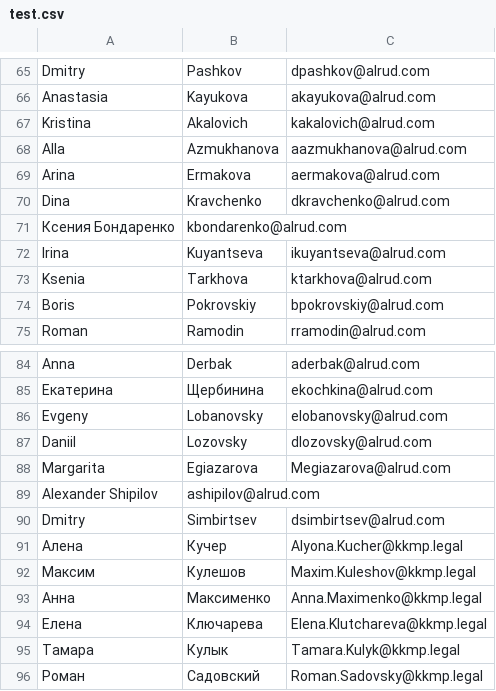
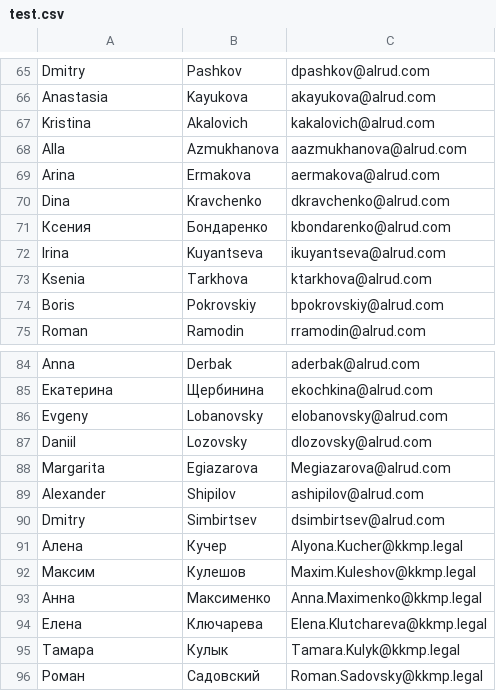
Before and after one commit to MikhailKochkin/Savvy, a CSV file: savvy-front/test.csv, drawn as a sheet; only a part is shown, gaps mark what is left out; removed rows and columns are numbered as before the commit, all else as after; the diff names each change by its address in the sheet, - before the commit and + after, or states it on an @@ line.

```diff
--- a/savvy-front/test.csv
+++ b/savvy-front/test.csv
-row 71: Ксения Бондаренко | kbondarenko@alrud.com
+row 71: Ксения | Бондаренко | kbondarenko@alrud.com
-row 89: Alexander Shipilov | ashipilov@alrud.com
+row 89: Alexander | Shipilov | ashipilov@alrud.com
```
Also changed, not shown: 12 other files.
